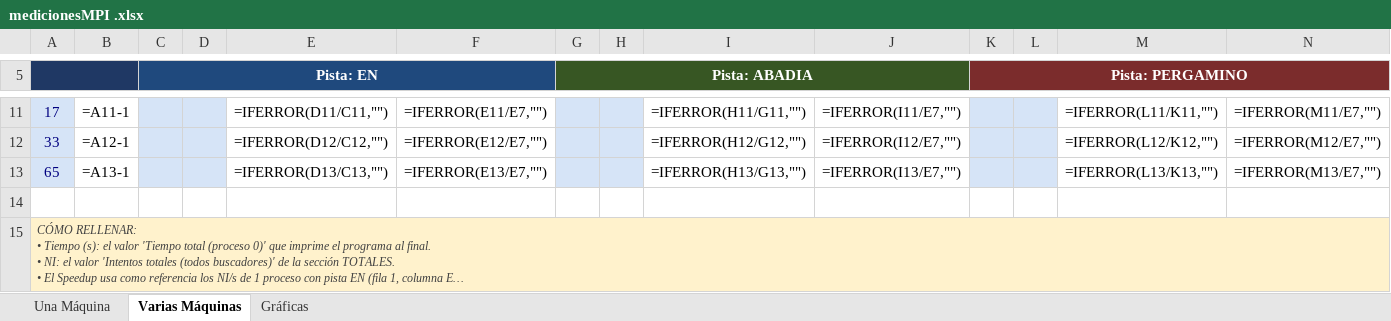
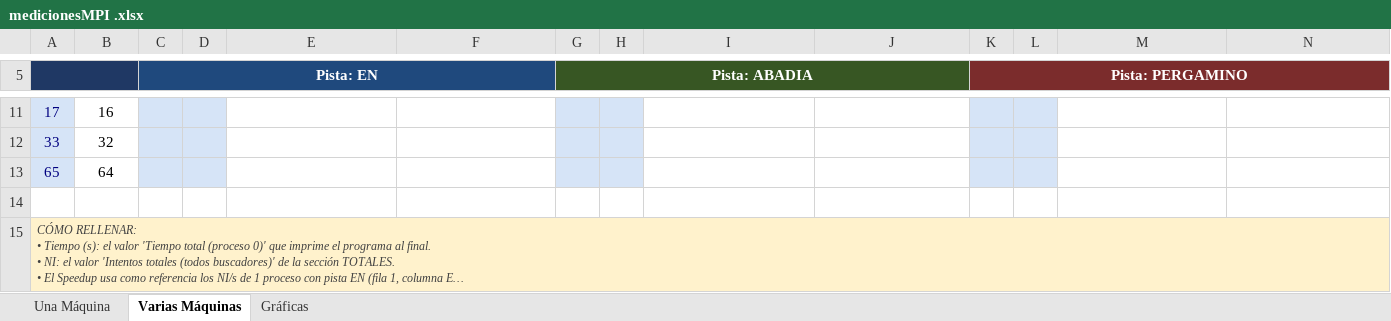
Before and after one commit to ALF4SEC/Practica-MPI, an Excel workbook: medicionesMPI .xlsx, sheet Varias Máquinas, drawn as a sheet; only a part is shown, gaps mark what is left out; long unchanged cells end in …; values as stored, in another font and other column widths than the file's, no borders; formulas without a stored value are shown as written; charts and pictures not drawn; the diff covers the shown part only; the diff names each change by its address in the sheet, - before the commit and + after, or states it on an @@ line.

```diff
--- a/medicionesMPI .xlsx (sheet Varias Máquinas)
+++ b/medicionesMPI .xlsx (sheet Varias Máquinas)
-B11: =A11-1
+B11: 16
-E11: =IFERROR(D11/C11,"")
+E11: (empty)
-F11: =IFERROR(E11/E7,"")
+F11: (empty)
-I11: =IFERROR(H11/G11,"")
+I11: (empty)
-J11: =IFERROR(I11/E7,"")
+J11: (empty)
-M11: =IFERROR(L11/K11,"")
+M11: (empty)
-N11: =IFERROR(M11/E7,"")
+N11: (empty)
-B12: =A12-1
+B12: 32
-E12: =IFERROR(D12/C12,"")
+E12: (empty)
-F12: =IFERROR(E12/E7,"")
+F12: (empty)
-I12: =IFERROR(H12/G12,"")
+I12: (empty)
-J12: =IFERROR(I12/E7,"")
+J12: (empty)
-M12: =IFERROR(L12/K12,"")
+M12: (empty)
-N12: =IFERROR(M12/E7,"")
+N12: (empty)
-B13: =A13-1
+B13: 64
-E13: =IFERROR(D13/C13,"")
+E13: (empty)
-F13: =IFERROR(E13/E7,"")
+F13: (empty)
-I13: =IFERROR(H13/G13,"")
+I13: (empty)
-J13: =IFERROR(I13/E7,"")
+J13: (empty)
-M13: =IFERROR(L13/K13,"")
+M13: (empty)
-N13: =IFERROR(M13/E7,"")
+N13: (empty)
```
Also changed, not shown: 28 edited cells elsewhere in this sheet, sheet Una Máquina, sheet Gráficas, charts or pictures, 22 other files.
